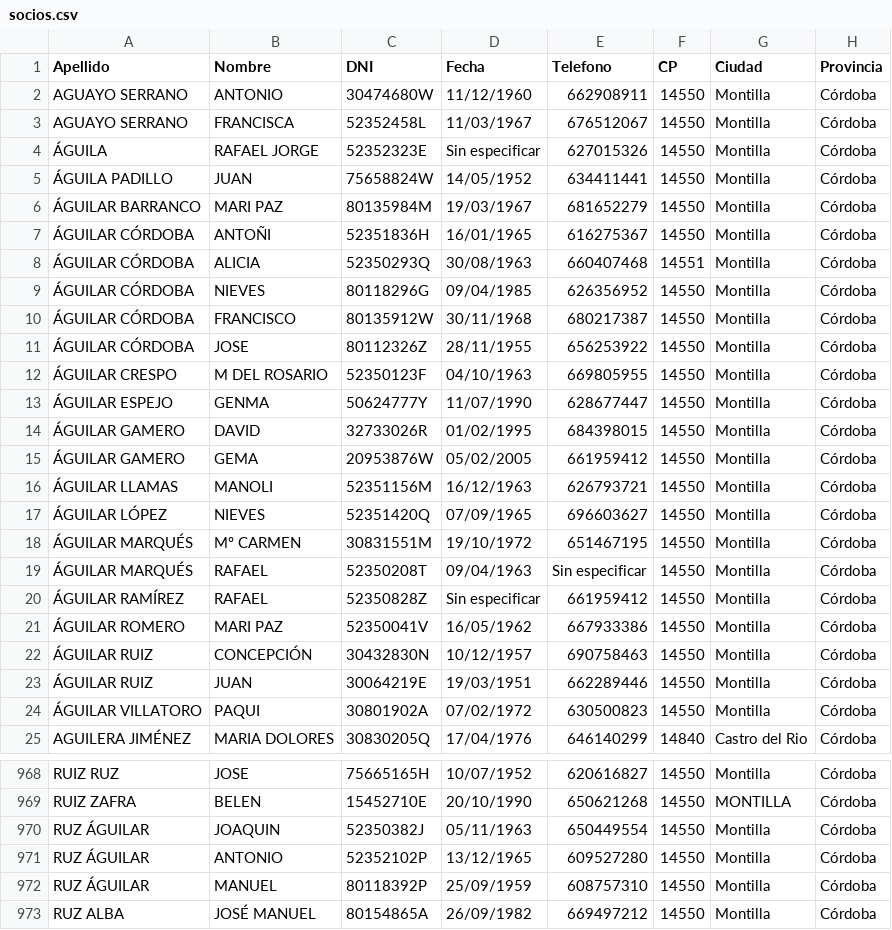
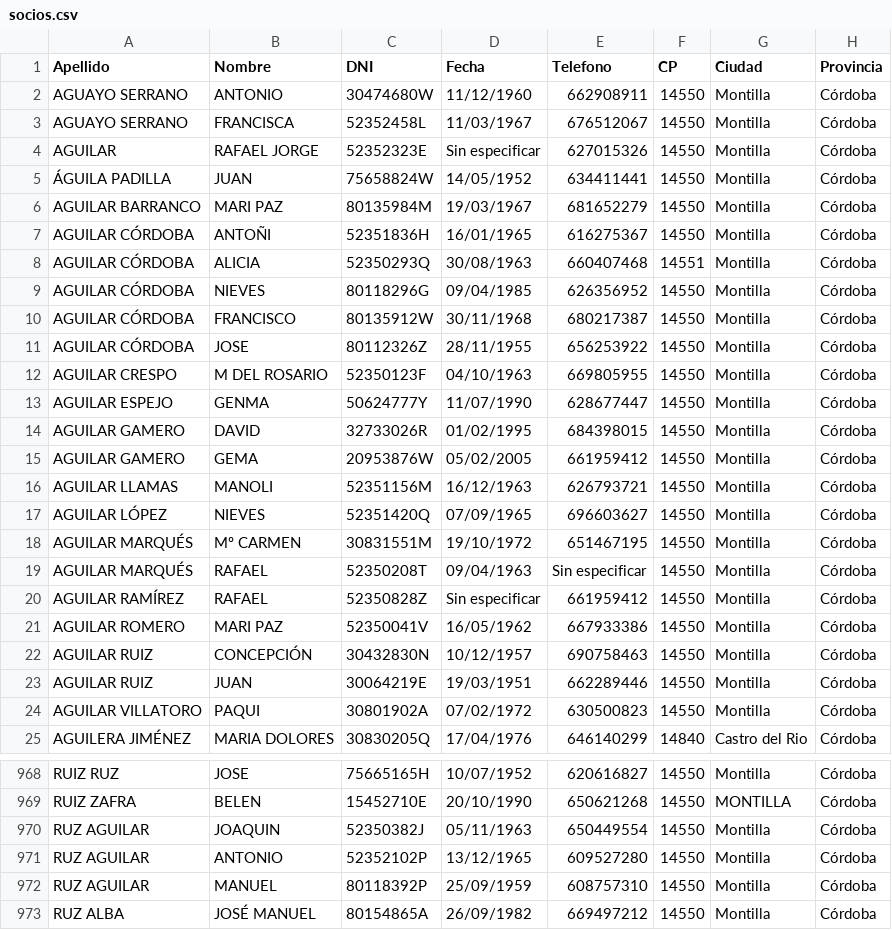
Before and after one commit to pedlopruz/Jovenes-Aventureros, a CSV file: Jovenes_Aventureros/data/socios.csv, drawn as a sheet; only a part is shown, gaps mark what is left out; the diff covers the shown part only.

Commit message:
Feat: mostrar Socios

```diff
--- a/Jovenes_Aventureros/data/socios.csv
+++ b/Jovenes_Aventureros/data/socios.csv
@@ -3,23 +3,23 @@ AGUAYO SERRANO;ANTONIO;30474680W;11/12/1960;662908911;14550;Montilla;Córdoba
 AGUAYO SERRANO;FRANCISCA;52352458L;11/03/1967;676512067;14550;Montilla;Córdoba
-ÁGUILA;RAFAEL JORGE;52352323E;Sin especificar;627015326;14550;Montilla;Córdoba
-ÁGUILA PADILLO;JUAN;75658824W;14/05/1952;634411441;14550;Montilla;Córdoba
-ÁGUILAR BARRANCO;MARI PAZ;80135984M;19/03/1967;681652279;14550;Montilla;Córdoba
-ÁGUILAR CÓRDOBA;ANTOÑI;52351836H;16/01/1965;616275367;14550;Montilla;Córdoba
-ÁGUILAR CÓRDOBA;ALICIA;52350293Q;30/08/1963;660407468;14551;Montilla;Córdoba
-ÁGUILAR CÓRDOBA;NIEVES;80118296G;09/04/1985;626356952;14550;Montilla;Córdoba
-ÁGUILAR CÓRDOBA;FRANCISCO;80135912W;30/11/1968;680217387;14550;Montilla;Córdoba
-ÁGUILAR CÓRDOBA;JOSE;80112326Z;28/11/1955;656253922;14550;Montilla;Córdoba
-ÁGUILAR CRESPO;M DEL ROSARIO;52350123F;04/10/1963;669805955;14550;Montilla;Córdoba
-ÁGUILAR ESPEJO;GENMA;50624777Y;11/07/1990;628677447;14550;Montilla;Córdoba
-ÁGUILAR GAMERO;DAVID;32733026R;01/02/1995;684398015;14550;Montilla;Córdoba
-ÁGUILAR GAMERO;GEMA;20953876W;05/02/2005;661959412;14550;Montilla;Córdoba
-ÁGUILAR LLAMAS;MANOLI;52351156M;16/12/1963;626793721;14550;Montilla;Córdoba
-ÁGUILAR LÓPEZ;NIEVES;52351420Q;07/09/1965;696603627;14550;Montilla;Córdoba
-ÁGUILAR MARQUÉS;Mº CARMEN;30831551M;19/10/1972;651467195;14550;Montilla;Córdoba
-ÁGUILAR MARQUÉS;RAFAEL;52350208T;09/04/1963;Sin especificar;14550;Montilla;Córdoba
-ÁGUILAR RAMÍREZ;RAFAEL;52350828Z;Sin especificar;661959412;14550;Montilla;Córdoba
-ÁGUILAR ROMERO;MARI PAZ;52350041V;16/05/1962;667933386;14550;Montilla;Córdoba
-ÁGUILAR RUIZ;CONCEPCIÓN;30432830N;10/12/1957;690758463;14550;Montilla;Córdoba
-ÁGUILAR RUIZ;JUAN;30064219E;19/03/1951;662289446;14550;Montilla;Córdoba
-ÁGUILAR VILLATORO;PAQUI;30801902A;07/02/1972;630500823;14550;Montilla;Córdoba
+AGUILAR;RAFAEL JORGE;52352323E;Sin especificar;627015326;14550;Montilla;Córdoba
+ÁGUILA PADILLA;JUAN;75658824W;14/05/1952;634411441;14550;Montilla;Córdoba
+AGUILAR BARRANCO;MARI PAZ;80135984M;19/03/1967;681652279;14550;Montilla;Córdoba
+AGUILAR CÓRDOBA;ANTOÑI;52351836H;16/01/1965;616275367;14550;Montilla;Córdoba
+AGUILAR CÓRDOBA;ALICIA;52350293Q;30/08/1963;660407468;14551;Montilla;Córdoba
+AGUILAR CÓRDOBA;NIEVES;80118296G;09/04/1985;626356952;14550;Montilla;Córdoba
+AGUILAR CÓRDOBA;FRANCISCO;80135912W;30/11/1968;680217387;14550;Montilla;Córdoba
+AGUILAR CÓRDOBA;JOSE;80112326Z;28/11/1955;656253922;14550;Montilla;Córdoba
+AGUILAR CRESPO;M DEL ROSARIO;52350123F;04/10/1963;669805955;14550;Montilla;Córdoba
+AGUILAR ESPEJO;GENMA;50624777Y;11/07/1990;628677447;14550;Montilla;Córdoba
+AGUILAR GAMERO;DAVID;32733026R;01/02/1995;684398015;14550;Montilla;Córdoba
+AGUILAR GAMERO;GEMA;20953876W;05/02/2005;661959412;14550;Montilla;Córdoba
+AGUILAR LLAMAS;MANOLI;52351156M;16/12/1963;626793721;14550;Montilla;Córdoba
+AGUILAR LÓPEZ;NIEVES;52351420Q;07/09/1965;696603627;14550;Montilla;Córdoba
+AGUILAR MARQUÉS;Mº CARMEN;30831551M;19/10/1972;651467195;14550;Montilla;Córdoba
+AGUILAR MARQUÉS;RAFAEL;52350208T;09/04/1963;Sin especificar;14550;Montilla;Córdoba
+AGUILAR RAMÍREZ;RAFAEL;52350828Z;Sin especificar;661959412;14550;Montilla;Córdoba
+AGUILAR ROMERO;MARI PAZ;52350041V;16/05/1962;667933386;14550;Montilla;Córdoba
+AGUILAR RUIZ;CONCEPCIÓN;30432830N;10/12/1957;690758463;14550;Montilla;Córdoba
+AGUILAR RUIZ;JUAN;30064219E;19/03/1951;662289446;14550;Montilla;Córdoba
+AGUILAR VILLATORO;PAQUI;30801902A;07/02/1972;630500823;14550;Montilla;Córdoba
 AGUILERA JIMÉNEZ;MARIA DOLORES;30830205Q;17/04/1976;646140299;14840;Castro del Rio;Córdoba
@@ -969,5 +969,5 @@ RUIZ RUZ;JOSE ;75665165H;10/07/1952;620616827;14550;Montilla;Córdoba
 RUIZ ZAFRA;BELEN;15452710E;20/10/1990;650621268;14550;MONTILLA;Córdoba
-RUZ ÁGUILAR;JOAQUIN;52350382J;05/11/1963;650449554;14550;Montilla;Córdoba
-RUZ ÁGUILAR;ANTONIO;52352102P;13/12/1965;609527280;14550;Montilla;Córdoba
-RUZ ÁGUILAR;MANUEL;80118392P;25/09/1959;608757310;14550;Montilla;Córdoba
+RUZ AGUILAR;JOAQUIN;52350382J;05/11/1963;650449554;14550;Montilla;Córdoba
+RUZ AGUILAR;ANTONIO;52352102P;13/12/1965;609527280;14550;Montilla;Córdoba
+RUZ AGUILAR;MANUEL;80118392P;25/09/1959;608757310;14550;Montilla;Córdoba
 RUZ ALBA;JOSÉ MANUEL;80154865A;26/09/1982;669497212;14550;Montilla;Córdoba
```
Also changed, not shown: 14 edited cells elsewhere in this file, 8 other files.
